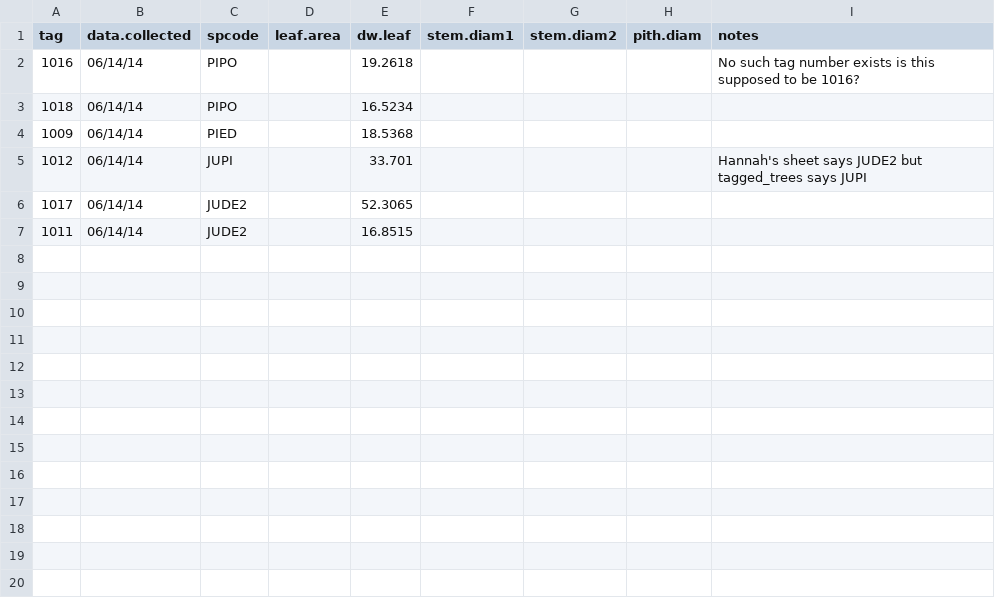
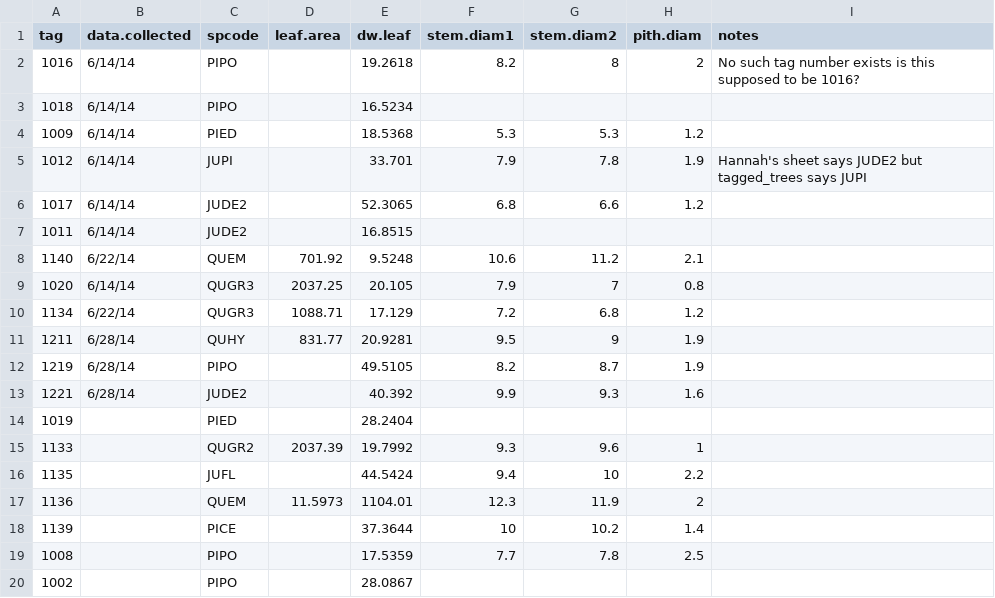
Before and after one commit to schwilklab/CSC-sky-island-forest, a CSV file: data/conductance/csc-trees-stems.csv, drawn as a sheet; only a part is shown; the diff covers the shown part only.

Commit message:
Add conductance data Tailor emailed 2014-07-22

```diff
--- a/data/conductance/csc-trees-stems.csv
+++ b/data/conductance/csc-trees-stems.csv
@@ -1,7 +1,20 @@
 tag,data.collected,spcode,leaf.area,dw.leaf,stem.diam1,stem.diam2,pith.diam,notes
-1016,06/14/14,PIPO,,19.2618,,,,No such tag number exists is this supposed to be 1016?
-1018,06/14/14,PIPO,,16.5234,,,,
-1009,06/14/14,PIED,,18.5368,,,,
-1012,06/14/14,JUPI,,33.701,,,,Hannah's sheet says JUDE2 but tagged_trees says JUPI
-1017,06/14/14,JUDE2,,52.3065,,,,
-1011,06/14/14,JUDE2,,16.8515,,,,
+1016,6/14/14,PIPO,,19.2618,8.2,8,2,No such tag number exists is this supposed to be 1016?
+1018,6/14/14,PIPO,,16.5234,,,,
+1009,6/14/14,PIED,,18.5368,5.3,5.3,1.2,
+1012,6/14/14,JUPI,,33.701,7.9,7.8,1.9,Hannah's sheet says JUDE2 but tagged_trees says JUPI
+1017,6/14/14,JUDE2,,52.3065,6.8,6.6,1.2,
+1011,6/14/14,JUDE2,,16.8515,,,,
+1140,6/22/14,QUEM,701.92,9.5248,10.6,11.2,2.1,
+1020,6/14/14,QUGR3,2037.25,20.105,7.9,7,0.8,
+1134,6/22/14,QUGR3,1088.71,17.129,7.2,6.8,1.2,
+1211,6/28/14,QUHY,831.77,20.9281,9.5,9,1.9,
+1219,6/28/14,PIPO,,49.5105,8.2,8.7,1.9,
+1221,6/28/14,JUDE2,,40.392,9.9,9.3,1.6,
+1019,,PIED,,28.2404,,,,
+1133,,QUGR2,2037.39,19.7992,9.3,9.6,1,
+1135,,JUFL,,44.5424,9.4,10,2.2,
+1136,,QUEM,11.5973,1104.01,12.3,11.9,2,
+1139,,PICE,,37.3644,10,10.2,1.4,
+1008,,PIPO,,17.5359,7.7,7.8,2.5,
+1002,,PIPO,,28.0867,,,,
```
Also changed, not shown: 15 added rows elsewhere in this file, 1 other file.
